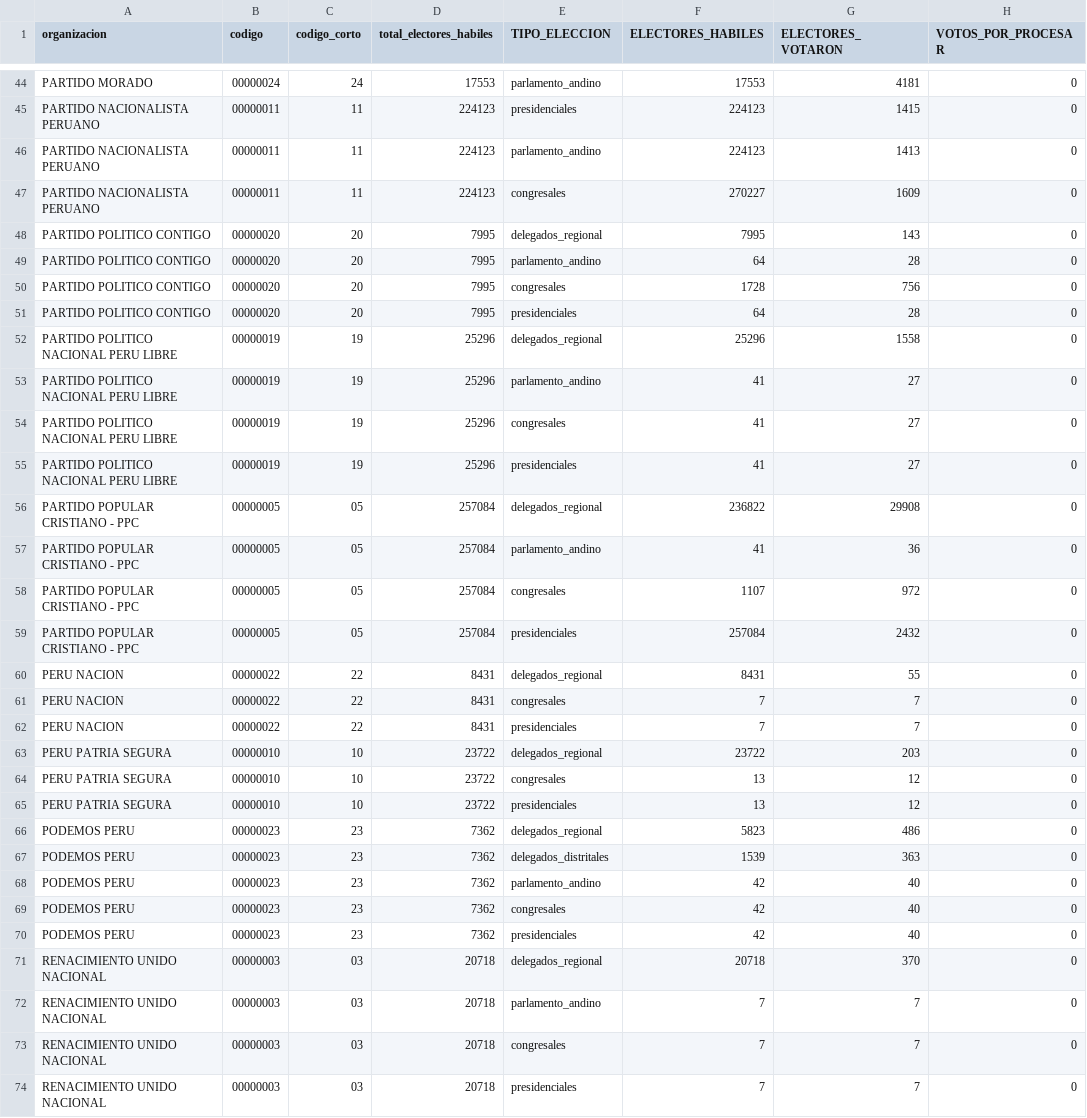
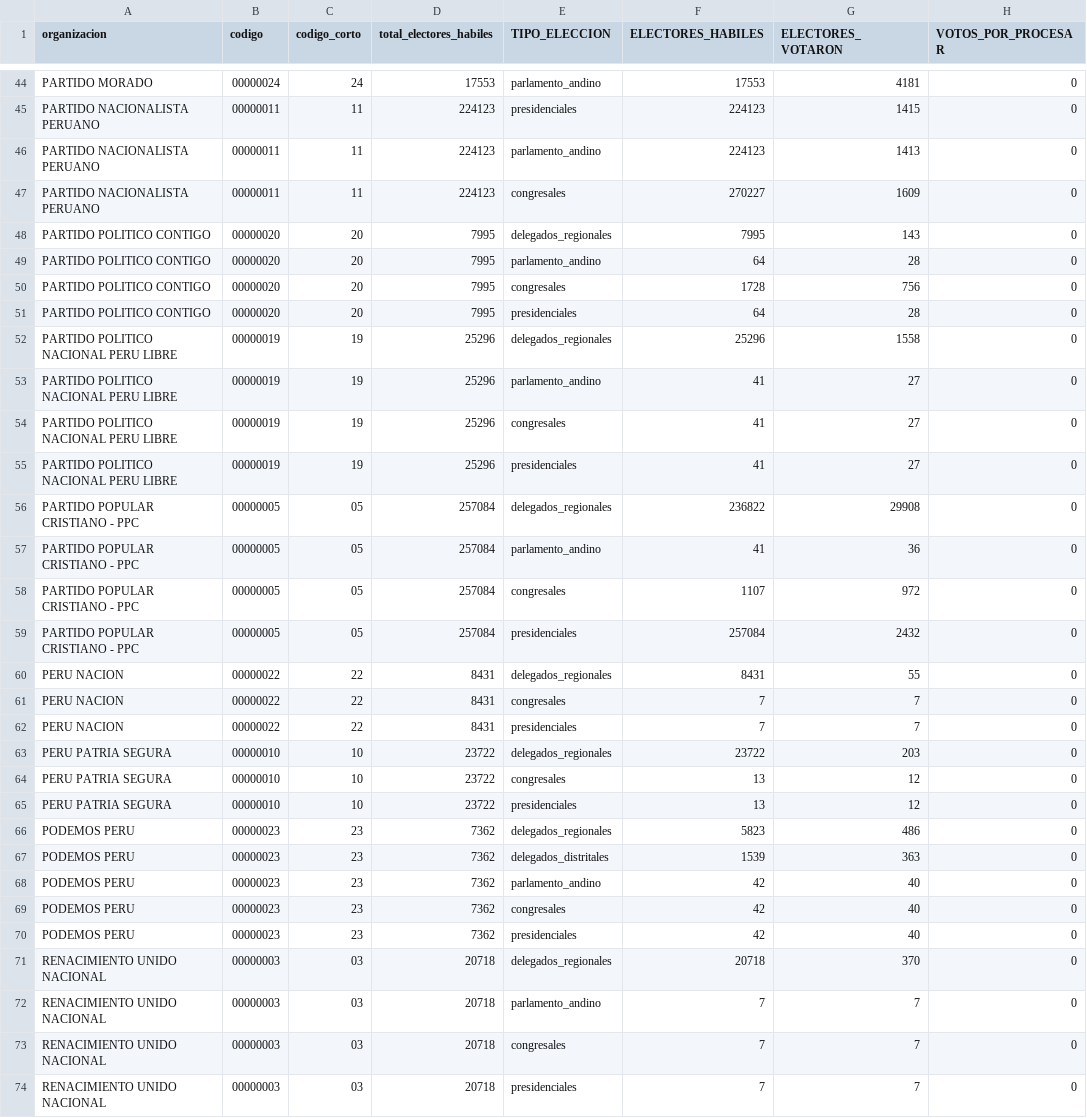
Before and after one commit to IsmaelMasharo/elecciones-internas-peru-2020, a CSV file: elecciones_internas_org_politicas_peru_2020.csv, drawn as a sheet; only a part is shown, gaps mark what is left out; the diff covers the shown part only; the diff names each change by its address in the sheet, - before the commit and + after, or states it on an @@ line.

```diff
--- a/elecciones_internas_org_politicas_peru_2020.csv
+++ b/elecciones_internas_org_politicas_peru_2020.csv
-E48 (TIPO_ELECCION): delegados_regional
+E48 (TIPO_ELECCION): delegados_regionales
-E52 (TIPO_ELECCION): delegados_regional
+E52 (TIPO_ELECCION): delegados_regionales
-E56 (TIPO_ELECCION): delegados_regional
+E56 (TIPO_ELECCION): delegados_regionales
-E60 (TIPO_ELECCION): delegados_regional
+E60 (TIPO_ELECCION): delegados_regionales
-E63 (TIPO_ELECCION): delegados_regional
+E63 (TIPO_ELECCION): delegados_regionales
-E66 (TIPO_ELECCION): delegados_regional
+E66 (TIPO_ELECCION): delegados_regionales
-E71 (TIPO_ELECCION): delegados_regional
+E71 (TIPO_ELECCION): delegados_regionales
```
Also changed, not shown: 12 edited cells elsewhere in this file, 1 other file.
